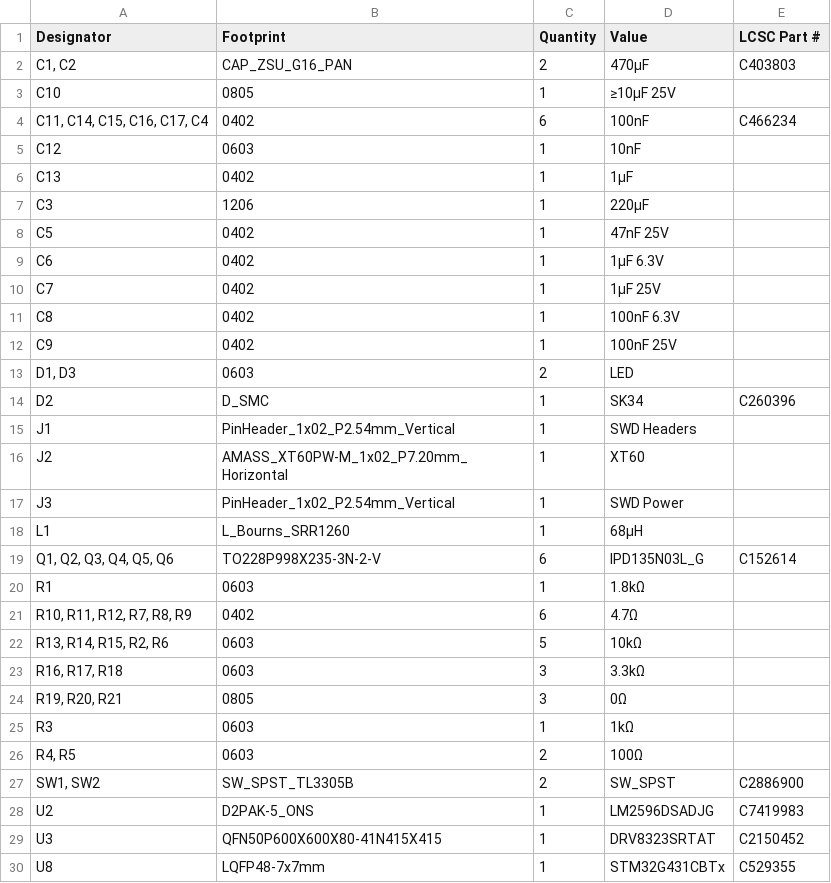
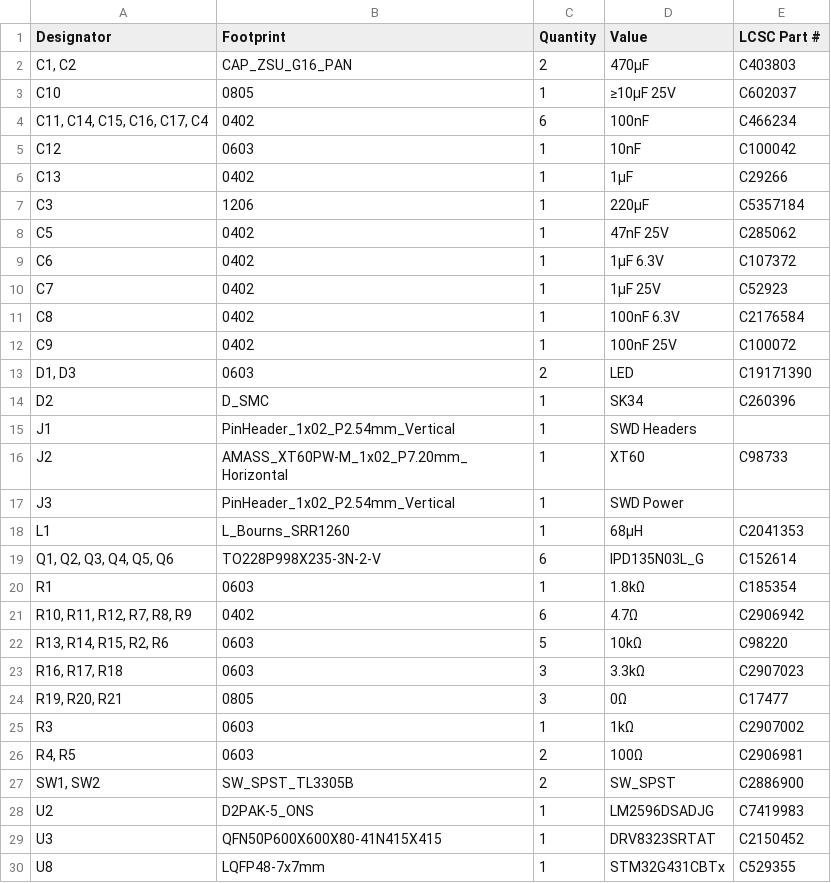
Before and after one commit to tharakeshrajesh/ESC, a CSV file: BOM/JLCPCB bom.csv, drawn as a sheet.

Commit message:
Added LCSC parts

```diff
--- a/BOM/JLCPCB bom.csv
+++ b/BOM/JLCPCB bom.csv
@@ -2,26 +2,26 @@ Designator,Footprint,Quantity,Value,LCSC Part #
 "C1, C2",CAP_ZSU_G16_PAN,2,470µF,C403803
-C10,0805,1,≥10µF 25V,
+C10,0805,1,≥10µF 25V,C602037
 "C11, C14, C15, C16, C17, C4",0402,6,100nF,C466234
-C12,0603,1,10nF,
-C13,0402,1,1µF,
-C3,1206,1,220µF,
-C5,0402,1,47nF 25V,
-C6,0402,1,1µF 6.3V,
-C7,0402,1,1µF 25V,
-C8,0402,1,100nF 6.3V,
-C9,0402,1,100nF 25V,
-"D1, D3",0603,2,LED,
+C12,0603,1,10nF,C100042
+C13,0402,1,1µF,C29266
+C3,1206,1,220µF,C5357184
+C5,0402,1,47nF 25V,C285062
+C6,0402,1,1µF 6.3V,C107372
+C7,0402,1,1µF 25V,C52923
+C8,0402,1,100nF 6.3V,C2176584
+C9,0402,1,100nF 25V,C100072
+"D1, D3",0603,2,LED,C19171390
 D2,D_SMC,1,SK34,C260396
 J1,PinHeader_1x02_P2.54mm_Vertical,1,SWD Headers,
-J2,AMASS_XT60PW-M_1x02_P7.20mm_Horizontal,1,XT60,
+J2,AMASS_XT60PW-M_1x02_P7.20mm_Horizontal,1,XT60,C98733
 J3,PinHeader_1x02_P2.54mm_Vertical,1,SWD Power,
-L1,L_Bourns_SRR1260,1,68µH,
+L1,L_Bourns_SRR1260,1,68µH,C2041353
 "Q1, Q2, Q3, Q4, Q5, Q6",TO228P998X235-3N-2-V,6,IPD135N03L_G,C152614
-R1,0603,1,1.8kΩ,
-"R10, R11, R12, R7, R8, R9",0402,6,4.7Ω,
-"R13, R14, R15, R2, R6",0603,5,10kΩ,
-"R16, R17, R18",0603,3,3.3kΩ,
-"R19, R20, R21",0805,3,0Ω,
-R3,0603,1,1kΩ,
-"R4, R5",0603,2,100Ω,
+R1,0603,1,1.8kΩ,C185354
+"R10, R11, R12, R7, R8, R9",0402,6,4.7Ω,C2906942
+"R13, R14, R15, R2, R6",0603,5,10kΩ,C98220
+"R16, R17, R18",0603,3,3.3kΩ,C2907023
+"R19, R20, R21",0805,3,0Ω,C17477
+R3,0603,1,1kΩ,C2907002
+"R4, R5",0603,2,100Ω,C2906981
 "SW1, SW2",SW_SPST_TL3305B,2,SW_SPST,C2886900
```
